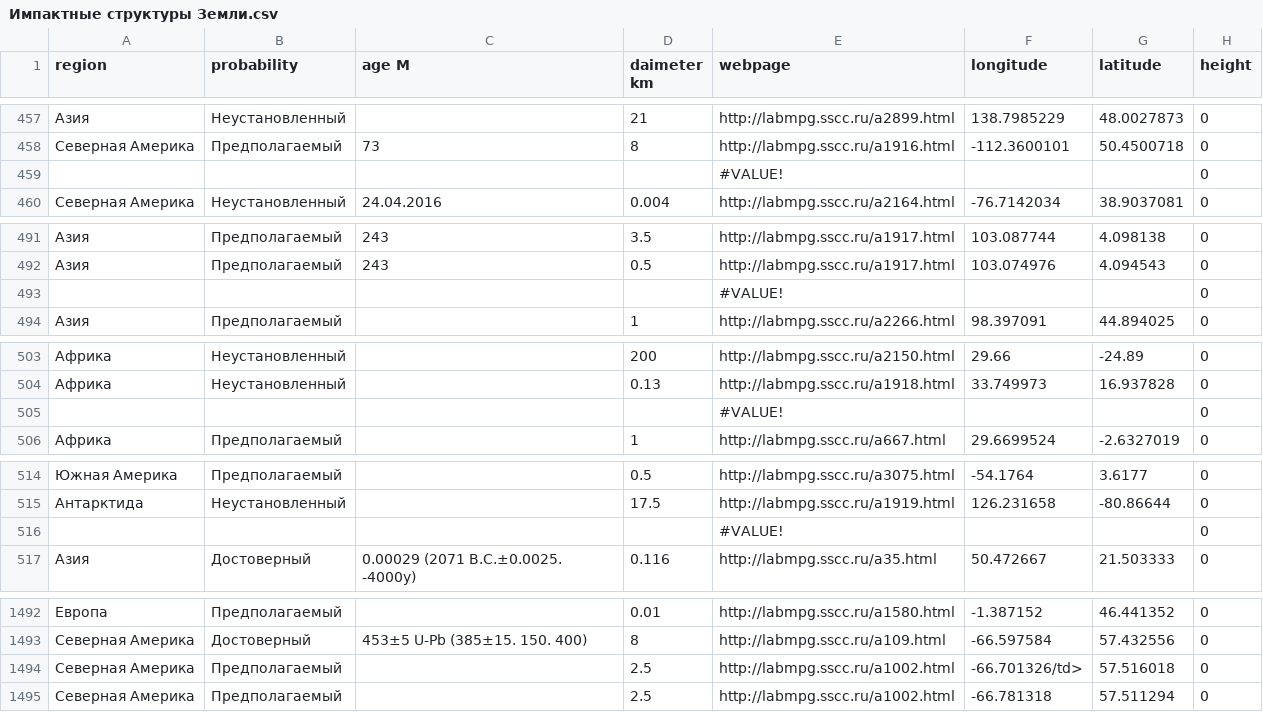
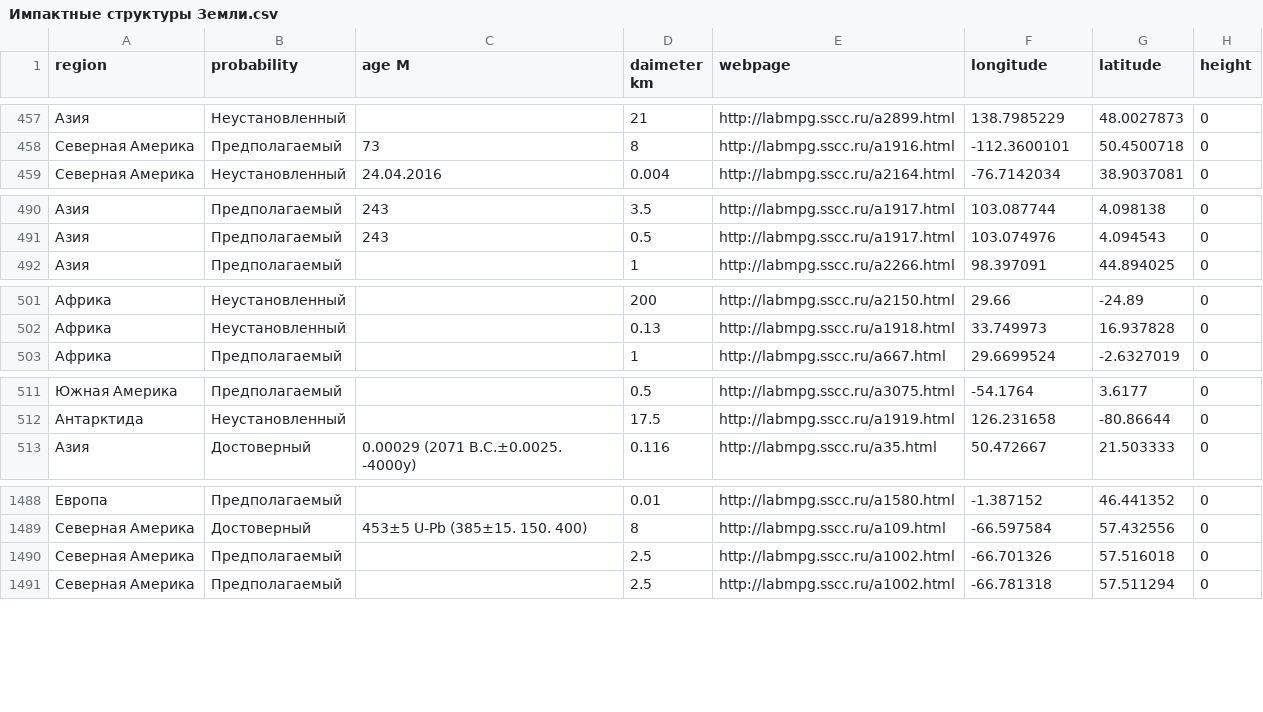
Before and after one commit to terratensor/datasets-parser, a CSV file: data/Импактные структуры Земли.csv, drawn as a sheet; only a part is shown, gaps mark what is left out; removed rows and columns are numbered as before the commit, all else as after; the diff covers the shown part only; the diff names each change by its address in the sheet, - before the commit and + after, or states it on an @@ line.

Commit message:
Added Импактные структуры Земли.csv

```diff
--- a/data/Импактные структуры Земли.csv
+++ b/data/Импактные структуры Земли.csv
-row 459:  |  |  |  | #VALUE! |  |  | 0
-row 493:  |  |  |  | #VALUE! |  |  | 0
-row 505:  |  |  |  | #VALUE! |  |  | 0
-row 516:  |  |  |  | #VALUE! |  |  | 0
-F1490 (longitude): -66.701326/td>
+F1490 (longitude): -66.701326
```
Also changed, not shown: 1 edited cell elsewhere in this file, 2 other files.
